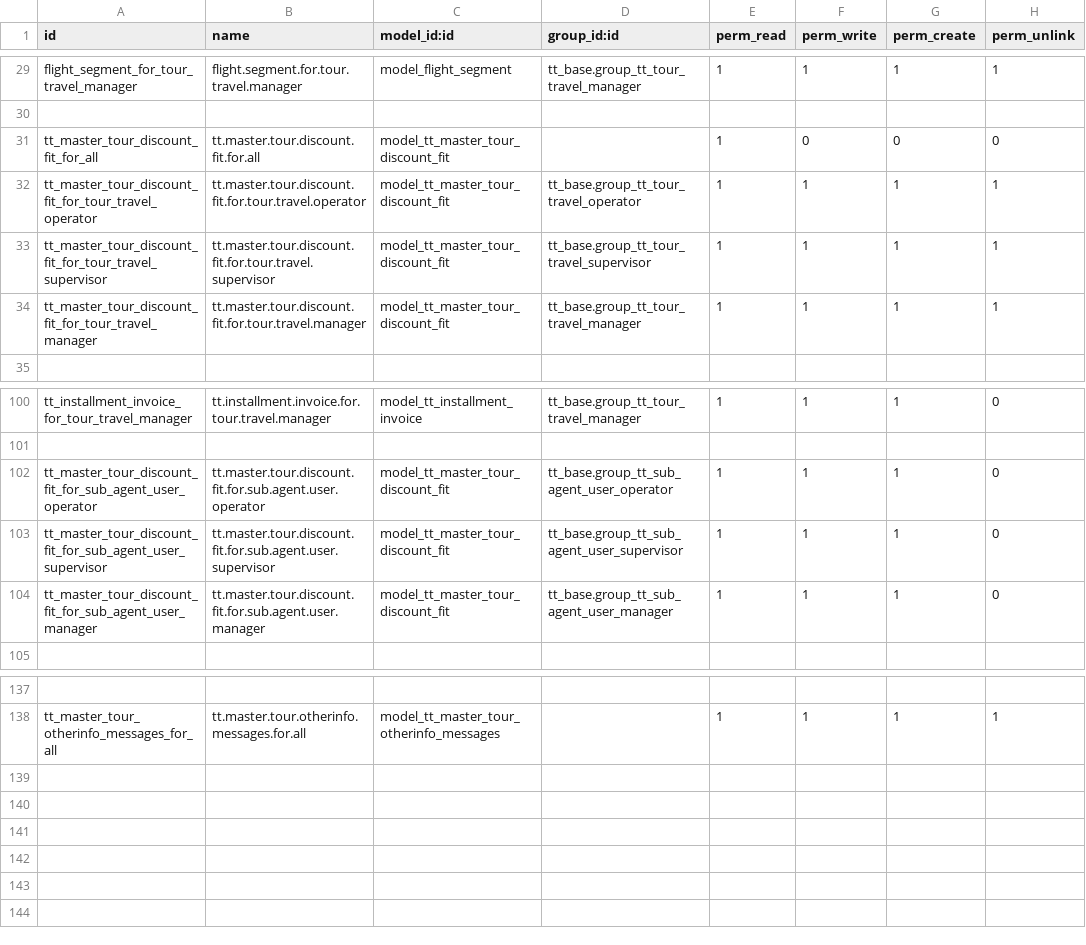
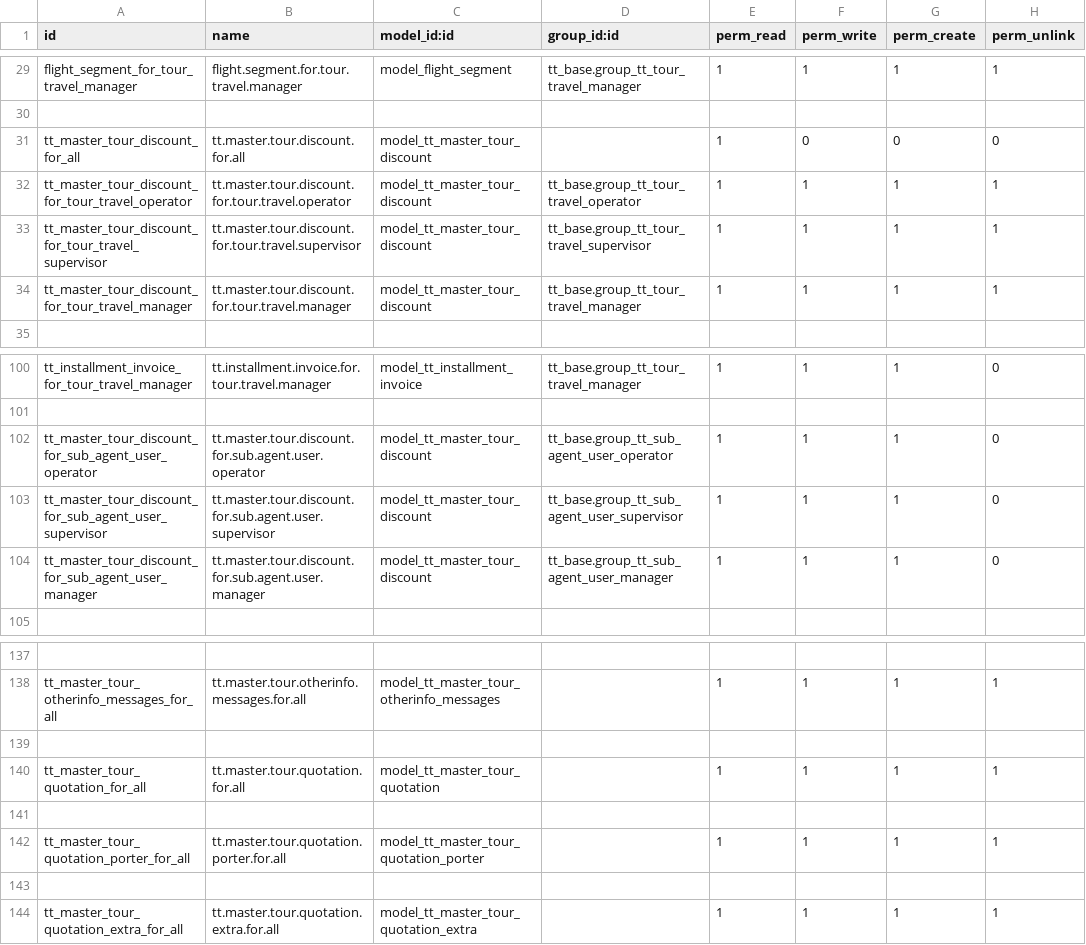
Before and after one commit to andygunawan96/odoo12_addons_tour_travel, a CSV file: tt_reservation_tour/security/ir.model.access.csv, drawn as a sheet; only a part is shown, gaps mark what is left out; the diff names each change by its address in the sheet, - before the commit and + after, or states it on an @@ line.

Commit message:
tour_update_9_des

```diff
--- a/tt_reservation_tour/security/ir.model.access.csv
+++ b/tt_reservation_tour/security/ir.model.access.csv
-A31 (id): tt_master_tour_discount_fit_for_all
+A31 (id): tt_master_tour_discount_for_all
-B31 (name): tt.master.tour.discount.fit.for.all
+B31 (name): tt.master.tour.discount.for.all
-C31:C34 (model_id:id): model_tt_master_tour_discount_fit
+C31:C34 (model_id:id): model_tt_master_tour_discount
-A32 (id): tt_master_tour_discount_fit_for_tour_travel_operator
+A32 (id): tt_master_tour_discount_for_tour_travel_operator
-B32 (name): tt.master.tour.discount.fit.for.tour.travel.operator
+B32 (name): tt.master.tour.discount.for.tour.travel.operator
-A33 (id): tt_master_tour_discount_fit_for_tour_travel_supervisor
+A33 (id): tt_master_tour_discount_for_tour_travel_supervisor
-B33 (name): tt.master.tour.discount.fit.for.tour.travel.supervisor
+B33 (name): tt.master.tour.discount.for.tour.travel.supervisor
-A34 (id): tt_master_tour_discount_fit_for_tour_travel_manager
+A34 (id): tt_master_tour_discount_for_tour_travel_manager
-B34 (name): tt.master.tour.discount.fit.for.tour.travel.manager
+B34 (name): tt.master.tour.discount.for.tour.travel.manager
-A102 (id): tt_master_tour_discount_fit_for_sub_agent_user_operator
+A102 (id): tt_master_tour_discount_for_sub_agent_user_operator
-B102 (name): tt.master.tour.discount.fit.for.sub.agent.user.operator
+B102 (name): tt.master.tour.discount.for.sub.agent.user.operator
-C102:C104 (model_id:id): model_tt_master_tour_discount_fit
+C102:C104 (model_id:id): model_tt_master_tour_discount
-A103 (id): tt_master_tour_discount_fit_for_sub_agent_user_supervisor
+A103 (id): tt_master_tour_discount_for_sub_agent_user_supervisor
-B103 (name): tt.master.tour.discount.fit.for.sub.agent.user.supervisor
+B103 (name): tt.master.tour.discount.for.sub.agent.user.supervisor
-A104 (id): tt_master_tour_discount_fit_for_sub_agent_user_manager
+A104 (id): tt_master_tour_discount_for_sub_agent_user_manager
-B104 (name): tt.master.tour.discount.fit.for.sub.agent.user.manager
+B104 (name): tt.master.tour.discount.for.sub.agent.user.manager
+row 139: (empty)
+row 140: tt_master_tour_quotation_for_all | tt.master.tour.quotation.for.all | model_tt_master_tour_quotation |  | 1 | 1 | 1 | 1
+row 141: (empty)
+row 142: tt_master_tour_quotation_porter_for_all | tt.master.tour.quotation.porter.for.all | model_tt_master_tour_quotation_porter |  | 1 | 1 | 1 | 1
+row 143: (empty)
+row 144: tt_master_tour_quotation_extra_for_all | tt.master.tour.quotation.extra.for.all | model_tt_master_tour_quotation_extra |  | 1 | 1 | 1 | 1
```
Also changed, not shown: 9 other files.
